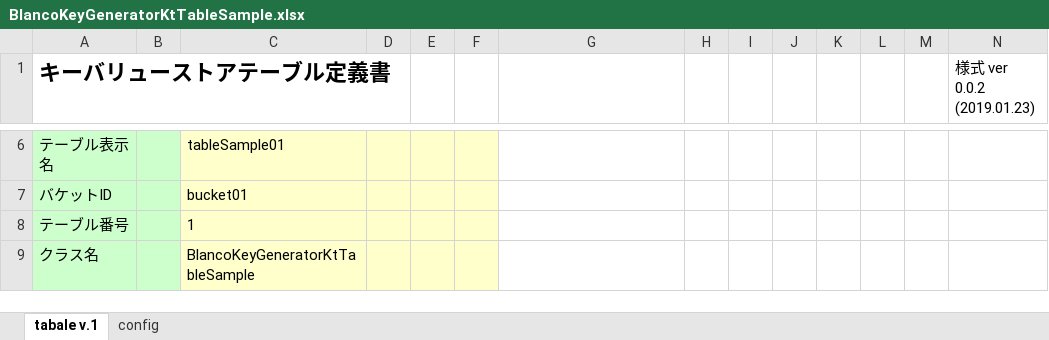
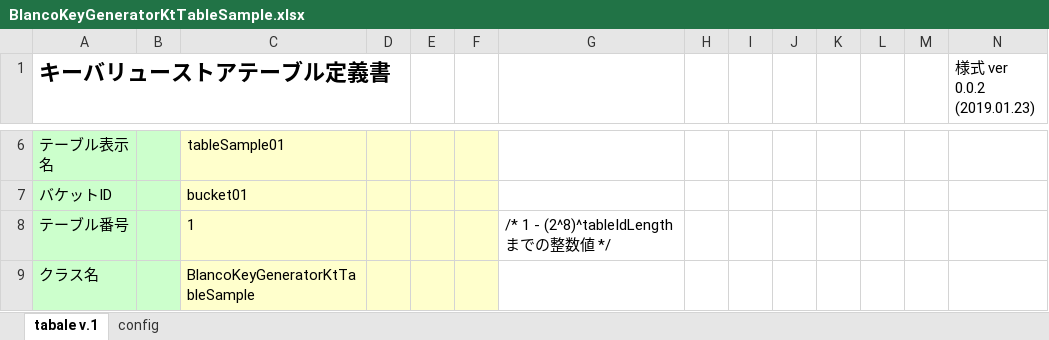
Before and after one commit to uedaueo/blancoKeyGeneratorKt, an Excel workbook: meta/samples/BlancoKeyGeneratorKtTableSample.xlsx, sheet tabale v.1, drawn as a sheet; only a part is shown, gaps mark what is left out; values as stored, in another font and other column widths than the file's, no borders; the diff covers the shown part only; the diff names each change by its address in the sheet, - before the commit and + after, or states it on an @@ line.

```diff
--- a/meta/samples/BlancoKeyGeneratorKtTableSample.xlsx (sheet tabale v.1)
+++ b/meta/samples/BlancoKeyGeneratorKtTableSample.xlsx (sheet tabale v.1)
-G8: (empty)
+G8: /* 1 - (2^8)^tableIdLength までの整数値 */
```
Also changed, not shown: 2 added rows and 10 edited cells elsewhere in this sheet, meta/program/BlancoKeyGeneratorKtBucketStructure.xlsx, meta/program/BlancoKeyGeneratorKtMessage.xlsx, 21 other files.
